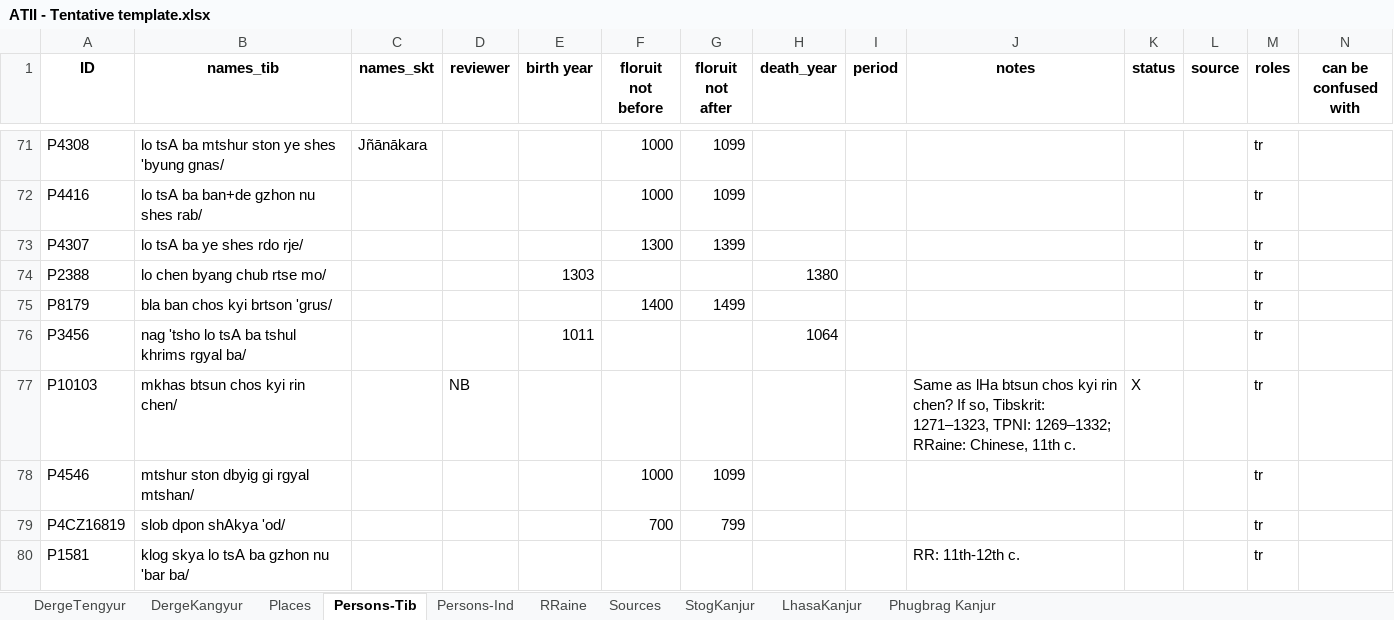
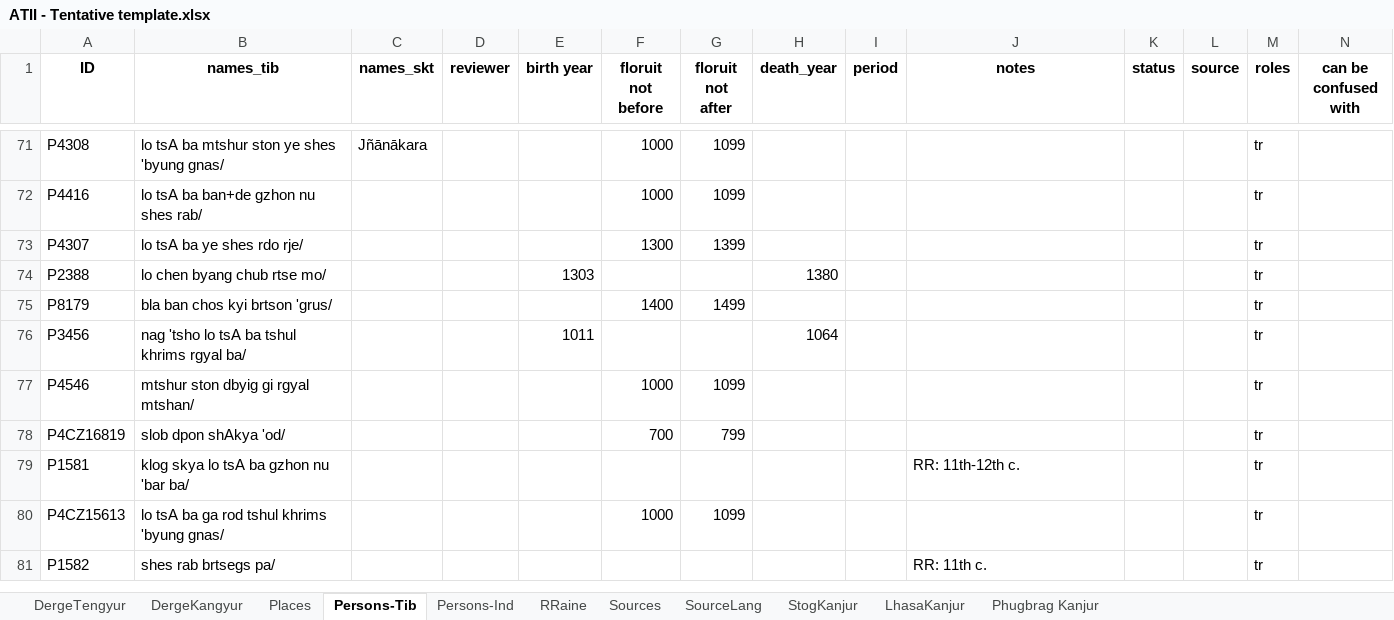
Before and after one commit to wkdewey/xml-parsing, an Excel workbook: data-export/ATII - Tentative template.xlsx, sheet Persons-Tib, drawn as a sheet; only a part is shown, gaps mark what is left out; the shorter side is filled out with more unchanged rows; values as stored, in another font and other column widths than the file's, no borders; charts and pictures not drawn; rows hold the shown columns only; the diff names each change by its address in the sheet, - before the commit and + after, or states it on an @@ line.

Commit message:
write method for adding 84000 id, get my list of matched persons and machine-generated list of matched persons

```diff
--- a/data-export/ATII - Tentative template.xlsx (sheet Persons-Tib)
+++ b/data-export/ATII - Tentative template.xlsx (sheet Persons-Tib)
+sheet tab: SourceLang
-row 77: P10103 | mkhas btsun chos kyi rin chen/ |  | NB |  |  |  |  |  | Same as lHa btsun chos kyi rin chen? If so, Tibskrit: 1271–1323, TPNI: 1269–1332; RRaine: Chinese, 11th c. | X |  | tr
```
Also changed, not shown: sheet Persons-Ind, sheet DergeTengyur, charts or pictures, WD_BDRC_data.xlsx, combined notes on spreadsheet.xlsx, 2 other files.
